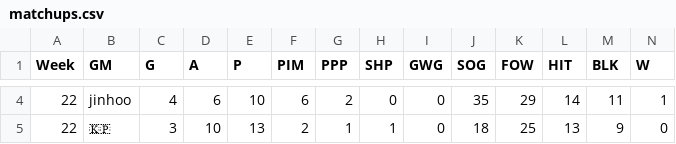
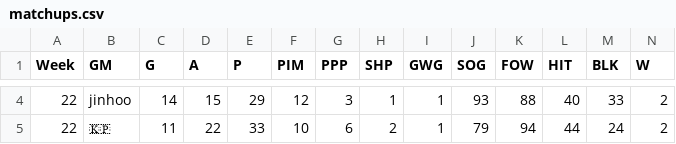
Before and after one commit to kww271/qBneK36JpdQetizHcQM7DMrCSz, a CSV file: matchups.csv, drawn as a sheet; only a part is shown, gaps mark what is left out; the diff covers the shown part only; the diff names each change by its address in the sheet, - before the commit and + after, or states it on an @@ line.

```diff
--- a/matchups.csv
+++ b/matchups.csv
-C4 (G): 4
+C4 (G): 14
-D4 (A): 6
+D4 (A): 15
-E4 (P): 10
+E4 (P): 29
-F4 (PIM): 6
+F4 (PIM): 12
-G4 (PPP): 2
+G4 (PPP): 3
-H4 (SHP): 0
+H4 (SHP): 1
-I4:I5 (GWG): 0
+I4:I5 (GWG): 1
-J4 (SOG): 35
+J4 (SOG): 93
-K4 (FOW): 29
+K4 (FOW): 88
-L4 (HIT): 14
+L4 (HIT): 40
-M4 (BLK): 11
+M4 (BLK): 33
-N4 (W): 1
+N4 (W): 2
-C5 (G): 3
+C5 (G): 11
-D5 (A): 10
+D5 (A): 22
-E5 (P): 13
+E5 (P): 33
-F5 (PIM): 2
+F5 (PIM): 10
-G5 (PPP): 1
+G5 (PPP): 6
-H5 (SHP): 1
+H5 (SHP): 2
-J5 (SOG): 18
+J5 (SOG): 79
-K5 (FOW): 25
+K5 (FOW): 94
-L5 (HIT): 13
+L5 (HIT): 44
-M5 (BLK): 9
+M5 (BLK): 24
-N5 (W): 0
+N5 (W): 2
```
Also changed, not shown: 77 edited cells elsewhere in this file.
